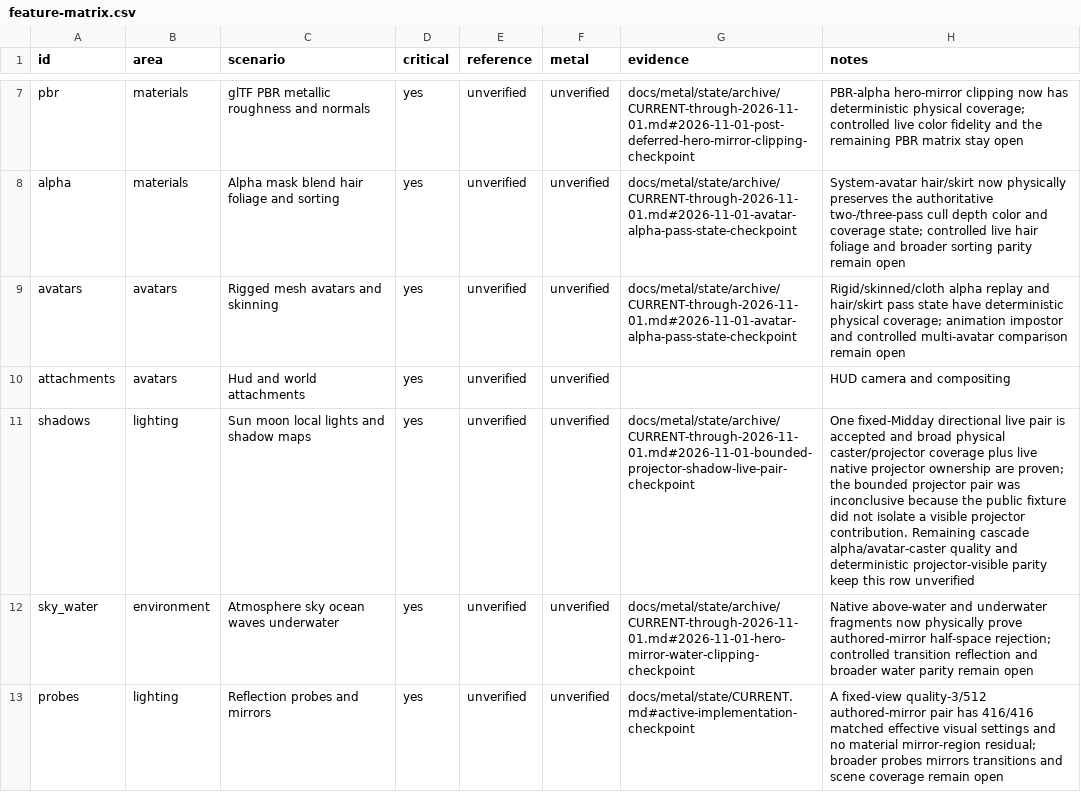
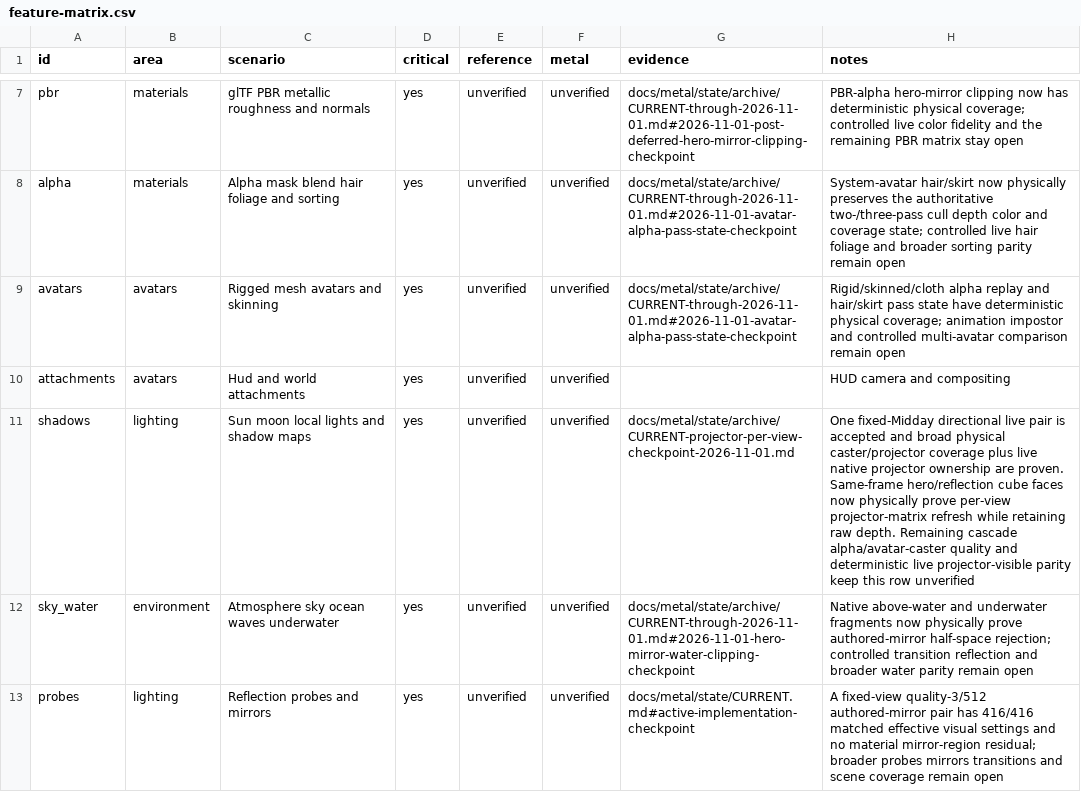
Before and after one commit to levdarkheart-lgtm/AlchemyFork, a CSV file: docs/metal/feature-matrix.csv, drawn as a sheet; only a part is shown, gaps mark what is left out.

Commit message:
docs(metal): checkpoint projector per-view refresh

```diff
--- a/docs/metal/feature-matrix.csv
+++ b/docs/metal/feature-matrix.csv
@@ -10,3 +10,3 @@ avatars,avatars,Rigged mesh avatars and skinning,yes,unverified,unverified,docs/
 attachments,avatars,Hud and world attachments,yes,unverified,unverified,,HUD camera and compositing
-shadows,lighting,Sun moon local lights and shadow maps,yes,unverified,unverified,docs/metal/state/archive/CURRENT-through-2026-11-01.md#2026-11-01-bounded-projector-shadow-live-pair-checkpoint,One fixed-Midday directional live pair is accepted and broad physical caster/projector coverage plus live native projector ownership are proven; the bounded projector pair was inconclusive because the public fixture did not isolate a visible projector contribution. Remaining cascade alpha/avatar-caster quality and deterministic projector-visible parity keep this row unverified
+shadows,lighting,Sun moon local lights and shadow maps,yes,unverified,unverified,docs/metal/state/archive/CURRENT-projector-per-view-checkpoint-2026-11-01.md,One fixed-Midday directional live pair is accepted and broad physical caster/projector coverage plus live native projector ownership are proven. Same-frame hero/reflection cube faces now physically prove per-view projector-matrix refresh while retaining raw depth. Remaining cascade alpha/avatar-caster quality and deterministic live projector-visible parity keep this row unverified
 sky_water,environment,Atmosphere sky ocean waves underwater,yes,unverified,unverified,docs/metal/state/archive/CURRENT-through-2026-11-01.md#2026-11-01-hero-mirror-water-clipping-checkpoint,Native above-water and underwater fragments now physically prove authored-mirror half-space rejection; controlled transition reflection and broader water parity remain open
```
Also changed, not shown: 6 other files.
